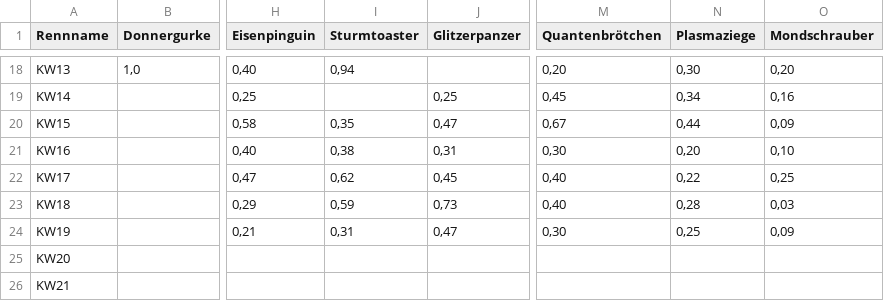
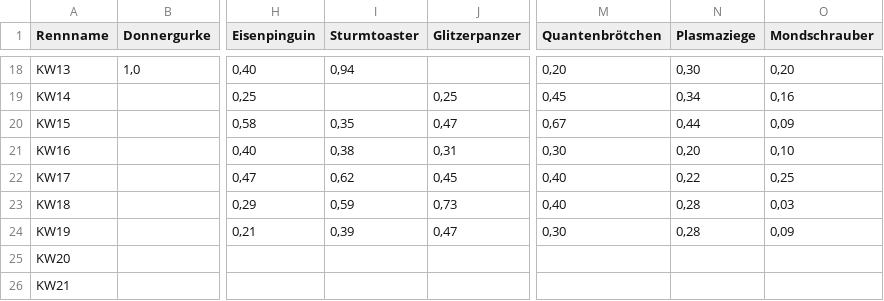
Before and after one commit to christianknoll-create/sdr, a TSV file: daten.tsv, drawn as a sheet; only a part is shown, gaps mark what is left out; the diff names each change by its address in the sheet, - before the commit and + after, or states it on an @@ line.

```diff
--- a/daten.tsv
+++ b/daten.tsv
-I24 (Sturmtoaster): 0,31
+I24 (Sturmtoaster): 0,39
-N24 (Plasmaziege): 0,25
+N24 (Plasmaziege): 0,28
```
Also changed, not shown: 1 other file.
